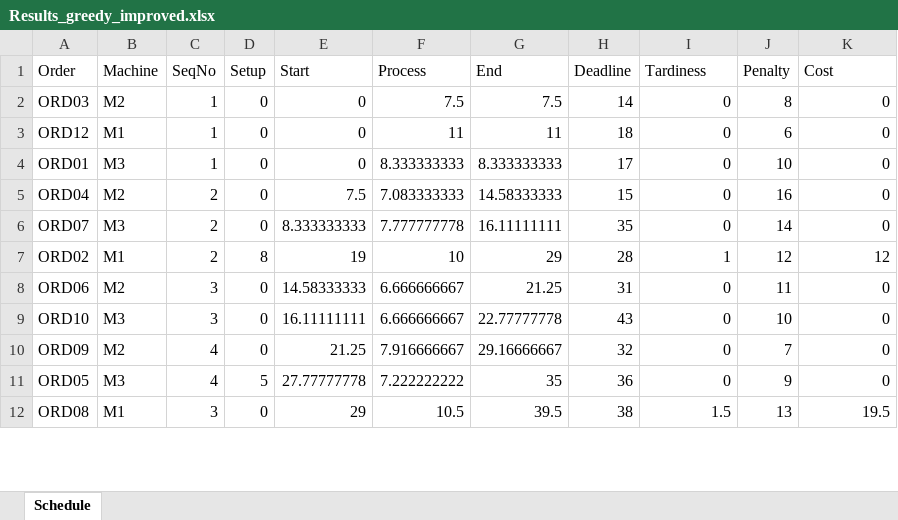
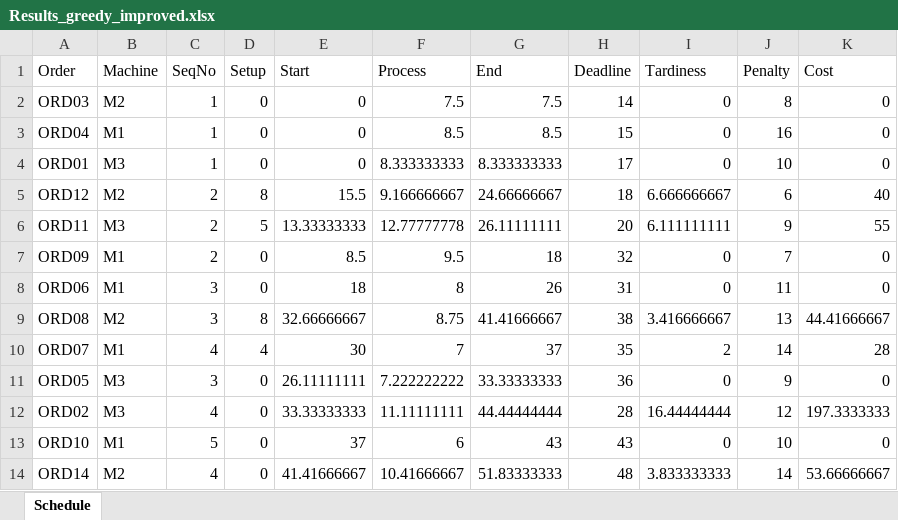
Before and after one commit to FeevanZoghel/OR5, an Excel workbook: Results_greedy_improved.xlsx, sheet Schedule, drawn as a sheet; only a part is shown; values as stored, in another font and other column widths than the file's, no borders; removed rows and columns are numbered as before the commit, all else as after; the diff covers the shown part only; the diff names each change by its address in the sheet, - before the commit and + after, or states it on an @@ line.

```diff
--- a/Results_greedy_improved.xlsx (sheet Schedule)
+++ b/Results_greedy_improved.xlsx (sheet Schedule)
-A3 (Order): ORD12
+A3 (Order): ORD04
-F3 (Process): 11
+F3 (Process): 8.5
-G3 (End): 11
+G3 (End): 8.5
-H3 (Deadline): 18
+H3 (Deadline): 15
-J3 (Penalty): 6
+J3 (Penalty): 16
-row 5: ORD04 | M2 | 2 | 0 | 7.5 | 7.083333333 | 14.58333333 | 15 | 0 | 16 | 0
-row 6: ORD07 | M3 | 2 | 0 | 8.333333333 | 7.777777778 | 16.11111111 | 35 | 0 | 14 | 0
-row 7: ORD02 | M1 | 2 | 8 | 19 | 10 | 29 | 28 | 1 | 12 | 12
+row 5: ORD12 | M2 | 2 | 8 | 15.5 | 9.166666667 | 24.66666667 | 18 | 6.666666667 | 6 | 40
+row 6: ORD11 | M3 | 2 | 5 | 13.33333333 | 12.77777778 | 26.11111111 | 20 | 6.111111111 | 9 | 55
+row 7: ORD09 | M1 | 2 | 0 | 8.5 | 9.5 | 18 | 32 | 0 | 7 | 0
-B8 (Machine): M2
+B8 (Machine): M1
-E8 (Start): 14.58333333
+E8 (Start): 18
-F8 (Process): 6.666666667
+F8 (Process): 8
-G8 (End): 21.25
+G8 (End): 26
-row 9: ORD10 | M3 | 3 | 0 | 16.11111111 | 6.666666667 | 22.77777778 | 43 | 0 | 10 | 0
-row 10: ORD09 | M2 | 4 | 0 | 21.25 | 7.916666667 | 29.16666667 | 32 | 0 | 7 | 0
+row 9: ORD08 | M2 | 3 | 8 | 32.66666667 | 8.75 | 41.41666667 | 38 | 3.416666667 | 13 | 44.41666667
+row 10: ORD07 | M1 | 4 | 4 | 30 | 7 | 37 | 35 | 2 | 14 | 28
-C11 (SeqNo): 4
+C11 (SeqNo): 3
-D11 (Setup): 5
+D11 (Setup): 0
-E11 (Start): 27.77777778
+E11 (Start): 26.11111111
-G11 (End): 35
+G11 (End): 33.33333333
-row 12: ORD08 | M1 | 3 | 0 | 29 | 10.5 | 39.5 | 38 | 1.5 | 13 | 19.5
+row 12: ORD02 | M3 | 4 | 0 | 33.33333333 | 11.11111111 | 44.44444444 | 28 | 16.44444444 | 12 | 197.3333333
+row 13: ORD10 | M1 | 5 | 0 | 37 | 6 | 43 | 43 | 0 | 10 | 0
+row 14: ORD14 | M2 | 4 | 0 | 41.41666667 | 10.41666667 | 51.83333333 | 48 | 3.833333333 | 14 | 53.66666667
```
Also changed, not shown: 5 added rows, 7 removed rows and 46 edited cells elsewhere in this sheet, 1 other file.
